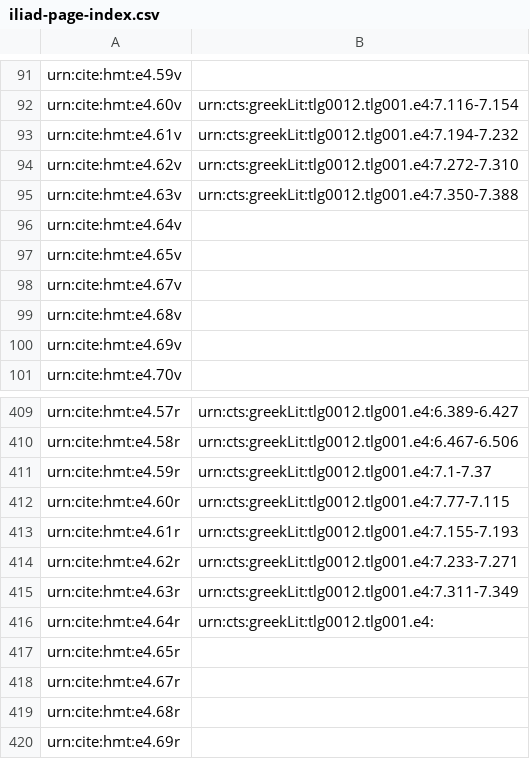
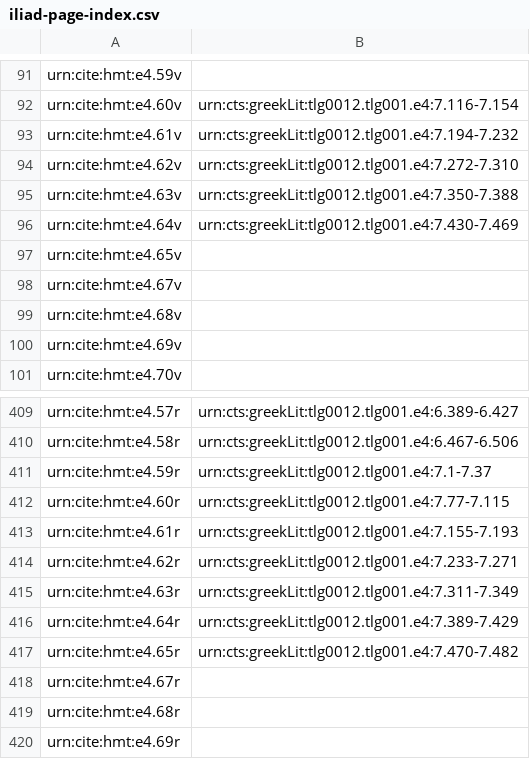
Before and after one commit to hmteditors/omega-1-12-indexin, a CSV file: iliad-page-index.csv, drawn as a sheet; only a part is shown, gaps mark what is left out.

Commit message:
Update iliad-page-index.csv

```diff
--- a/iliad-page-index.csv
+++ b/iliad-page-index.csv
@@ -95,3 +95,3 @@ urn:cite:hmt:e4.62v,urn:cts:greekLit:tlg0012.tlg001.e4:7.272-7.310
 urn:cite:hmt:e4.63v,urn:cts:greekLit:tlg0012.tlg001.e4:7.350-7.388
-urn:cite:hmt:e4.64v,
+urn:cite:hmt:e4.64v,urn:cts:greekLit:tlg0012.tlg001.e4:7.430-7.469
 urn:cite:hmt:e4.65v,
@@ -415,4 +415,4 @@ urn:cite:hmt:e4.62r,urn:cts:greekLit:tlg0012.tlg001.e4:7.233-7.271
 urn:cite:hmt:e4.63r,urn:cts:greekLit:tlg0012.tlg001.e4:7.311-7.349
-urn:cite:hmt:e4.64r,urn:cts:greekLit:tlg0012.tlg001.e4:
-urn:cite:hmt:e4.65r,
+urn:cite:hmt:e4.64r,urn:cts:greekLit:tlg0012.tlg001.e4:7.389-7.429
+urn:cite:hmt:e4.65r,urn:cts:greekLit:tlg0012.tlg001.e4:7.470-7.482
 urn:cite:hmt:e4.67r,
```
